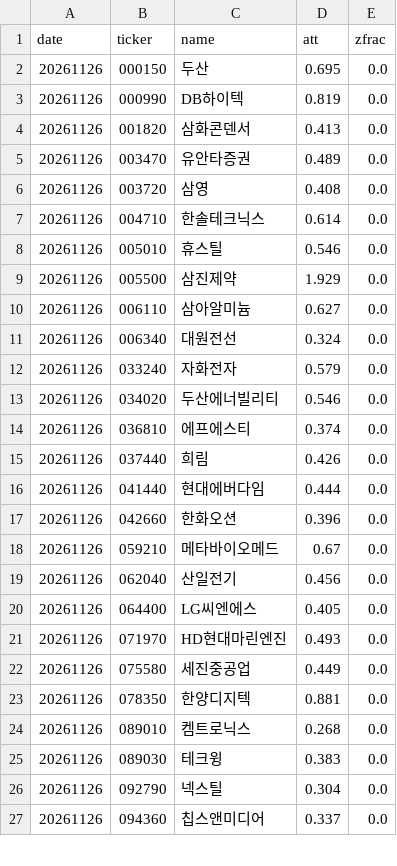
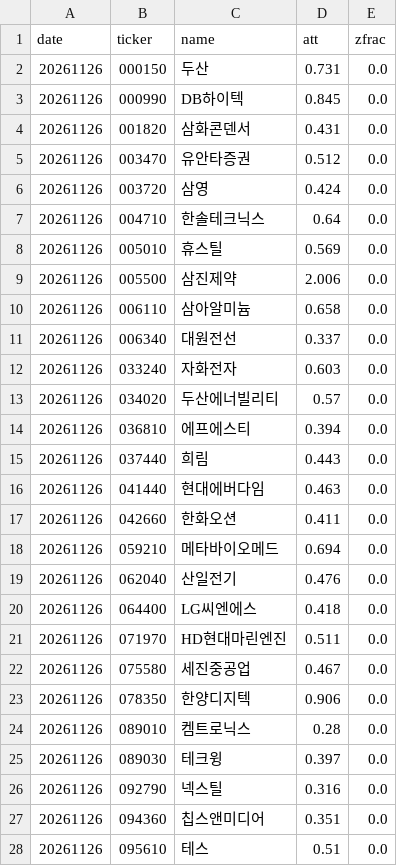
Before and after one commit to bamhobak/kospi-volume, a CSV file: data/attn_watch.csv, drawn as a sheet; only a part is shown; the diff covers the shown part only.

```diff
--- a/data/attn_watch.csv
+++ b/data/attn_watch.csv
@@ -1,27 +1,28 @@
 date,ticker,name,att,zfrac
-20261126,000150,두산,0.695,0.0
-20261126,000990,DB하이텍,0.819,0.0
-20261126,001820,삼화콘덴서,0.413,0.0
-20261126,003470,유안타증권,0.489,0.0
-20261126,003720,삼영,0.408,0.0
-20261126,004710,한솔테크닉스,0.614,0.0
-20261126,005010,휴스틸,0.546,0.0
-20261126,005500,삼진제약,1.929,0.0
-20261126,006110,삼아알미늄,0.627,0.0
-20261126,006340,대원전선,0.324,0.0
-20261126,033240,자화전자,0.579,0.0
-20261126,034020,두산에너빌리티,0.546,0.0
-20261126,036810,에프에스티,0.374,0.0
-20261126,037440,희림,0.426,0.0
-20261126,041440,현대에버다임,0.444,0.0
-20261126,042660,한화오션,0.396,0.0
-20261126,059210,메타바이오메드,0.67,0.0
-20261126,062040,산일전기,0.456,0.0
-20261126,064400,LG씨엔에스,0.405,0.0
-20261126,071970,HD현대마린엔진,0.493,0.0
-20261126,075580,세진중공업,0.449,0.0
-20261126,078350,한양디지텍,0.881,0.0
-20261126,089010,켐트로닉스,0.268,0.0
-20261126,089030,테크윙,0.383,0.0
-20261126,092790,넥스틸,0.304,0.0
-20261126,094360,칩스앤미디어,0.337,0.0
+20261126,000150,두산,0.731,0.0
+20261126,000990,DB하이텍,0.845,0.0
+20261126,001820,삼화콘덴서,0.431,0.0
+20261126,003470,유안타증권,0.512,0.0
+20261126,003720,삼영,0.424,0.0
+20261126,004710,한솔테크닉스,0.64,0.0
+20261126,005010,휴스틸,0.569,0.0
+20261126,005500,삼진제약,2.006,0.0
+20261126,006110,삼아알미늄,0.658,0.0
+20261126,006340,대원전선,0.337,0.0
+20261126,033240,자화전자,0.603,0.0
+20261126,034020,두산에너빌리티,0.57,0.0
+20261126,036810,에프에스티,0.394,0.0
+20261126,037440,희림,0.443,0.0
+20261126,041440,현대에버다임,0.463,0.0
+20261126,042660,한화오션,0.411,0.0
+20261126,059210,메타바이오메드,0.694,0.0
+20261126,062040,산일전기,0.476,0.0
+20261126,064400,LG씨엔에스,0.418,0.0
+20261126,071970,HD현대마린엔진,0.511,0.0
+20261126,075580,세진중공업,0.467,0.0
+20261126,078350,한양디지텍,0.906,0.0
+20261126,089010,켐트로닉스,0.28,0.0
+20261126,089030,테크윙,0.397,0.0
+20261126,092790,넥스틸,0.316,0.0
+20261126,094360,칩스앤미디어,0.351,0.0
+20261126,095610,테스,0.51,0.0
```
Also changed, not shown: 12 edited cells elsewhere in this file, data/disc_watch.csv, 1 other file.
